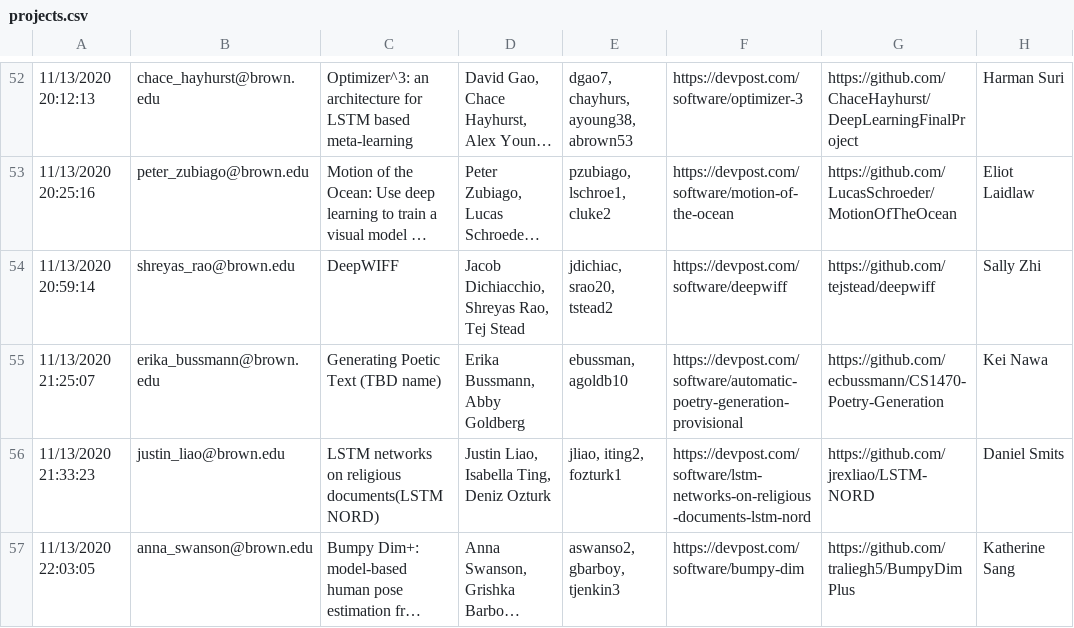
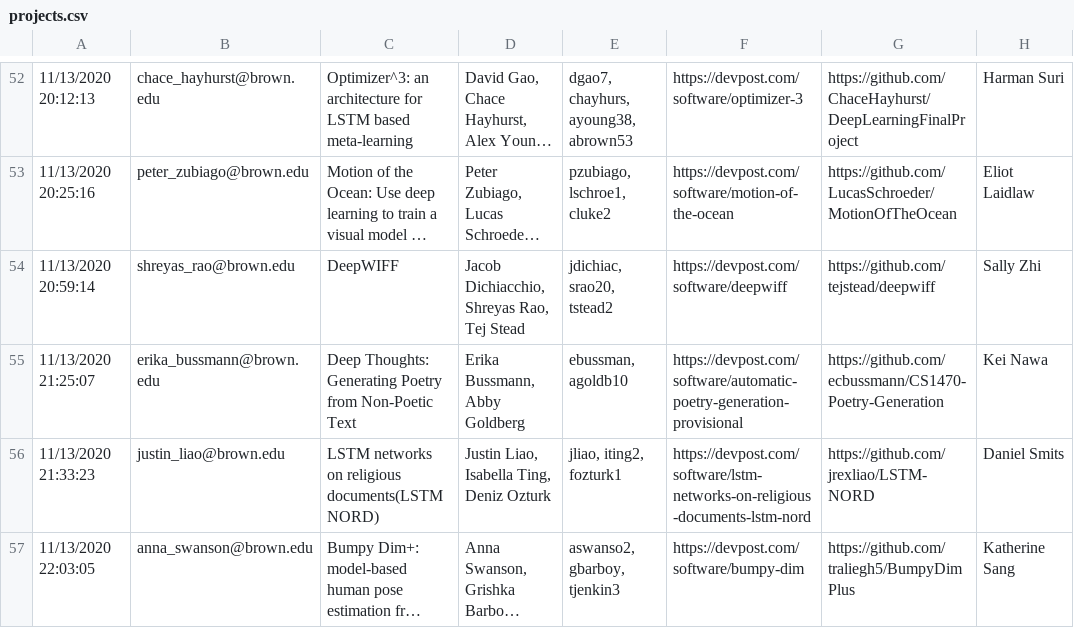
Before and after one commit to Brown-Deep-Learning/dl-website-f22, a CSV file: dlday/projects.csv, drawn as a sheet; only a part is shown, gaps mark what is left out; long unchanged cells end in …; the diff names each change by its address in the sheet, - before the commit and + after, or states it on an @@ line.

Commit message:
updated one of the project group team names

```diff
--- a/dlday/projects.csv
+++ b/dlday/projects.csv
-C55: Generating Poetic Text (TBD name)
+C55: Deep Thoughts: Generating Poetry from Non-Poetic Text
```
